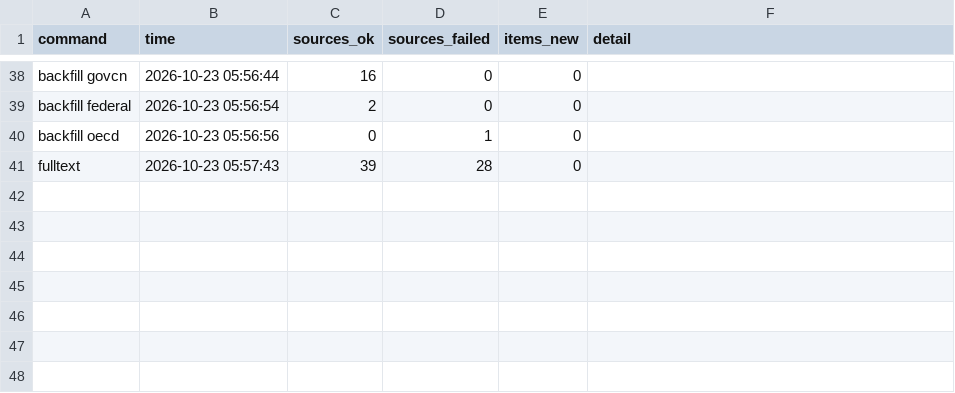
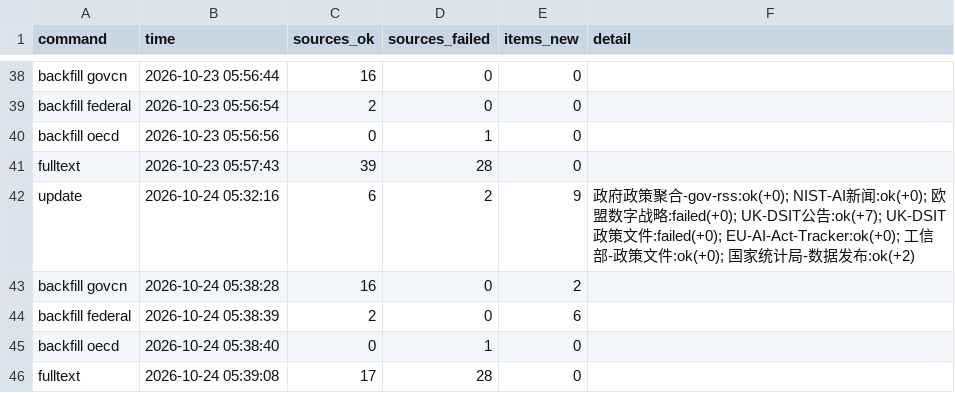
Before and after one commit to tyt16788/global-ai-policy-collector, a CSV file: data/runs.csv, drawn as a sheet; only a part is shown, gaps mark what is left out; the diff names each change by its address in the sheet, - before the commit and + after, or states it on an @@ line.

```diff
--- a/data/runs.csv
+++ b/data/runs.csv
+row 42: update | 2026-10-24 05:32:16 | 6 | 2 | 9 | 政府政策聚合-gov-rss:ok(+0); NIST-AI新闻:ok(+0); 欧盟数字战略:failed(+0); UK-DSIT公告:ok(+7); UK-DSIT政策文件:failed(+0); EU-AI-Act-Tracker:ok(+0); 工信部-政策文件:ok(+0); 国家统计局-数据发布:ok(+2)
+row 43: backfill govcn | 2026-10-24 05:38:28 | 16 | 0 | 2
+row 44: backfill federal | 2026-10-24 05:38:39 | 2 | 0 | 6
+row 45: backfill oecd | 2026-10-24 05:38:40 | 0 | 1 | 0
+row 46: fulltext | 2026-10-24 05:39:08 | 17 | 28 | 0
```
Also changed, not shown: data/source_health.csv, 4 other files.
